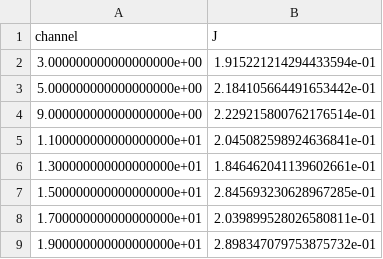
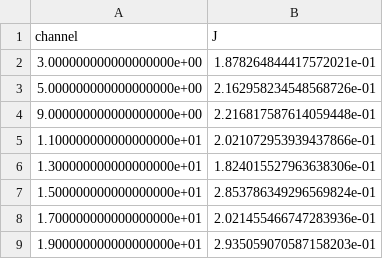
Before and after one commit to mayapageot/Pileup_analysis, a CSV file: outputs/Systematics/denoise_test.csv, drawn as a sheet.

Commit message:
denoise test

```diff
--- a/outputs/Systematics/denoise_test.csv
+++ b/outputs/Systematics/denoise_test.csv
@@ -1,9 +1,9 @@
 channel,J
-3.000000000000000000e+00,1.915221214294433594e-01
-5.000000000000000000e+00,2.184105664491653442e-01
-9.000000000000000000e+00,2.229215800762176514e-01
-1.100000000000000000e+01,2.045082598924636841e-01
-1.300000000000000000e+01,1.846462041139602661e-01
-1.500000000000000000e+01,2.845693230628967285e-01
-1.700000000000000000e+01,2.039899528026580811e-01
-1.900000000000000000e+01,2.898347079753875732e-01
+3.000000000000000000e+00,1.878264844417572021e-01
+5.000000000000000000e+00,2.162958234548568726e-01
+9.000000000000000000e+00,2.216817587614059448e-01
+1.100000000000000000e+01,2.021072953939437866e-01
+1.300000000000000000e+01,1.824015527963638306e-01
+1.500000000000000000e+01,2.853786349296569824e-01
+1.700000000000000000e+01,2.021455466747283936e-01
+1.900000000000000000e+01,2.935059070587158203e-01
```
Also changed, not shown: 17 other files.
